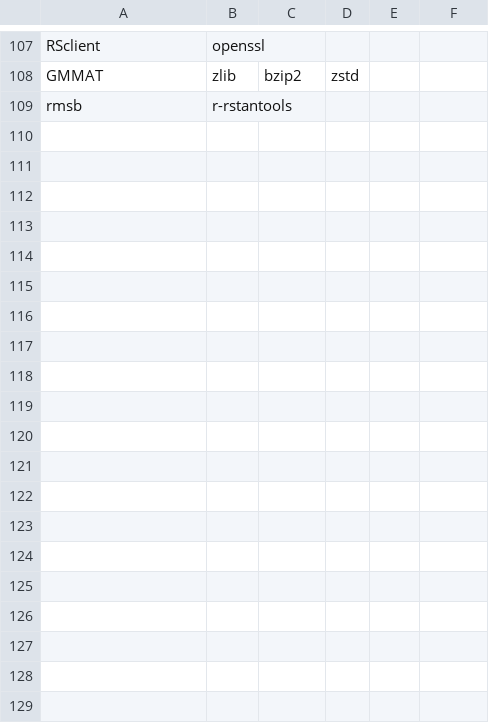
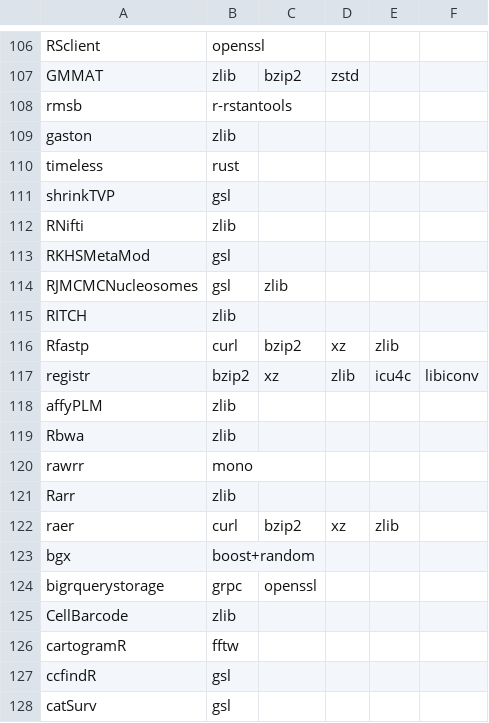
Before and after one commit to wtsi-hgi/r-spack-recipe-builder, a CSV file: missingDependencies.csv, drawn as a sheet; only a part is shown, gaps mark what is left out; the diff covers the shown part only; the diff names each change by its address in the sheet, - before the commit and + after, or states it on an @@ line.

```diff
--- a/missingDependencies.csv
+++ b/missingDependencies.csv
+row 109: gaston | zlib
+row 110: timeless | rust
+row 111: shrinkTVP | gsl
+row 112: RNifti | zlib
+row 113: RKHSMetaMod | gsl
+row 114: RJMCMCNucleosomes | gsl | zlib
+row 115: RITCH | zlib
+row 116: Rfastp | curl | bzip2 | xz | zlib
+row 117: registr | bzip2 | xz | zlib | icu4c | libiconv
+row 118: affyPLM | zlib
+row 119: Rbwa | zlib
+row 120: rawrr | mono
+row 121: Rarr | zlib
+row 122: raer | curl | bzip2 | xz | zlib
+row 123: bgx | boost+random
+row 124: bigrquerystorage | grpc | openssl
+row 125: CellBarcode | zlib
+row 126: cartogramR | fftw
+row 127: ccfindR | gsl
+row 128: catSurv | gsl
```
Also changed, not shown: 35 added rows, 1 removed row and 8 edited cells elsewhere in this file, requirementsDict.tsv, 1 other file.
